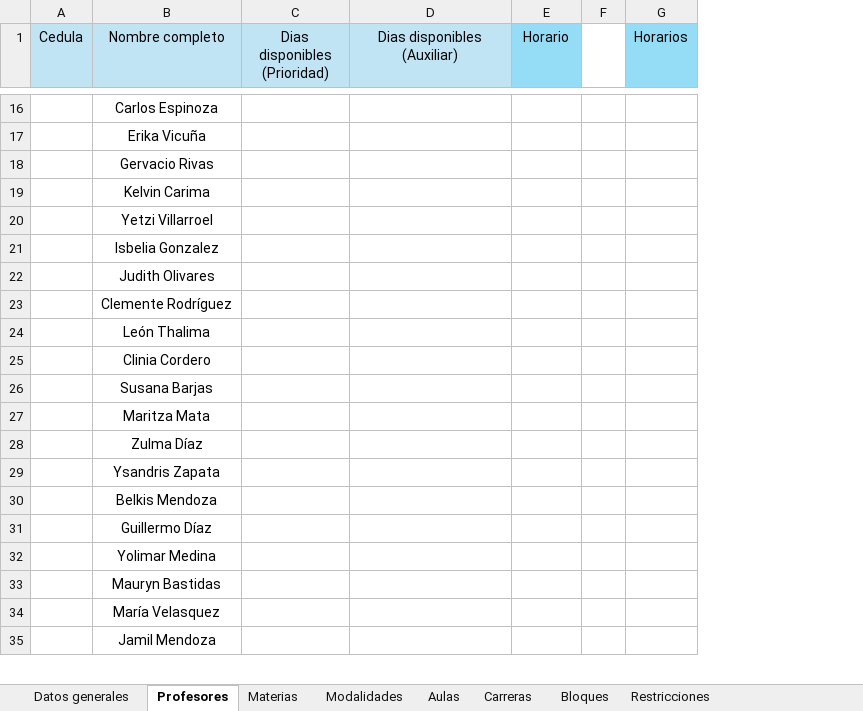
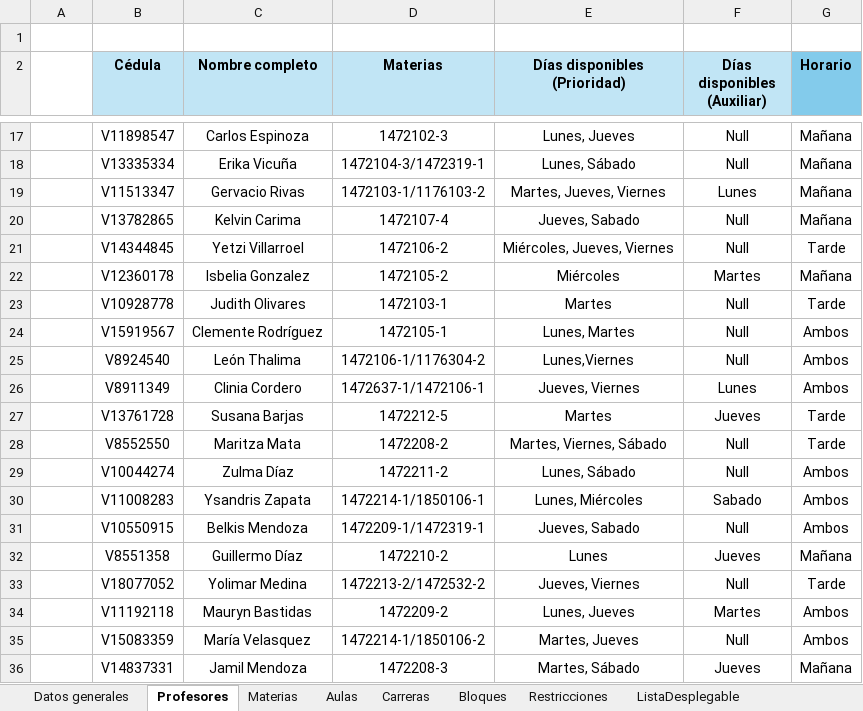
Before and after one commit to Jennorg/Generador-de-horarios, an Excel workbook: DATOSHORARIOS.xlsx, sheet Profesores, drawn as a sheet; only a part is shown, gaps mark what is left out; values as stored, in another font and other column widths than the file's, no borders; removed rows and columns are numbered as before the commit, all else as after; the diff covers the shown part only; the diff names each change by its address in the sheet, - before the commit and + after, or states it on an @@ line.

```diff
--- a/DATOSHORARIOS.xlsx (sheet Profesores)
+++ b/DATOSHORARIOS.xlsx (sheet Profesores)
-sheet tab: Modalidades
+sheet tab: ListaDesplegable
+column B (Cédula), rows 17-36: V11898547 | V13335334 | V11513347 | V13782865 | V14344845 | V12360178 | V10928778 | V15919567 | V8924540 | V8911349 | V13761728 | V8552550 | V10044274 | V11008283 | V10550915 | V8551358 | V18077052 | V11192118 | V15083359 | V14837331
-column C (Dias disponibles (Prioridad)), empty
+column E (Días disponibles (Prioridad)), rows 17-36: Lunes, Jueves | Lunes, Sábado | Martes, Jueves, Viernes | Jueves, Sabado | Miércoles, Jueves, Viernes | Miércoles | Martes | Lunes, Martes | Lunes,Viernes | Jueves, Viernes | Martes | Martes, Viernes, Sábado | Lunes, Sábado | Lunes, Miércoles | Jueves, Sabado | Lunes | Jueves, Viernes | Lunes, Jueves | Martes, Jueves | Martes, Sábado
+column F (Días disponibles (Auxiliar)), rows 17-36: Null | Null | Lunes | Null | Null | Martes | Null | Null | Null | Lunes | Jueves | Null | Null | Sabado | Null | Jueves | Null | Martes | Null | Jueves
-column F, empty
-column G (Horarios), empty
+row 1: (empty)
-A2: Cedula
+A2: (empty)
-A2 fill: #C1E4F5
+A2 fill: none
-C2 bold: off
+C2 bold: on
-D2: Dias disponibles (Auxiliar)
+D2: Materias
-D2 bold: off
+D2 bold: on
-G2 bold: off
+G2 bold: on
-D17 (Materias): (empty)
+D17 (Materias): 1472102-3
-G17:G20 (Horario): (empty)
+G17:G20 (Horario): Mañana
-D18 (Materias): (empty)
+D18 (Materias): 1472104-3/1472319-1
-D19 (Materias): (empty)
+D19 (Materias): 1472103-1/1176103-2
-D20 (Materias): (empty)
+D20 (Materias): 1472107-4
-D21 (Materias): (empty)
+D21 (Materias): 1472106-2
-G21 (Horario): (empty)
+G21 (Horario): Tarde
-D22 (Materias): (empty)
+D22 (Materias): 1472105-2
-G22 (Horario): (empty)
+G22 (Horario): Mañana
-D23 (Materias): (empty)
+D23 (Materias): 1472103-1
-G23 (Horario): (empty)
+G23 (Horario): Tarde
-D24 (Materias): (empty)
+D24 (Materias): 1472105-1
-G24:G26 (Horario): (empty)
+G24:G26 (Horario): Ambos
-D25 (Materias): (empty)
+D25 (Materias): 1472106-1/1176304-2
-D26 (Materias): (empty)
+D26 (Materias): 1472637-1/1472106-1
-D27 (Materias): (empty)
+D27 (Materias): 1472212-5
-G27:G28 (Horario): (empty)
+G27:G28 (Horario): Tarde
-D28 (Materias): (empty)
+D28 (Materias): 1472208-2
-D29 (Materias): (empty)
+D29 (Materias): 1472211-2
-G29:G31 (Horario): (empty)
+G29:G31 (Horario): Ambos
-D30 (Materias): (empty)
+D30 (Materias): 1472214-1/1850106-1
-D31 (Materias): (empty)
+D31 (Materias): 1472209-1/1472319-1
-D32 (Materias): (empty)
+D32 (Materias): 1472210-2
-G32 (Horario): (empty)
+G32 (Horario): Mañana
-D33 (Materias): (empty)
+D33 (Materias): 1472213-2/1472532-2
-G33 (Horario): (empty)
+G33 (Horario): Tarde
-D34 (Materias): (empty)
+D34 (Materias): 1472209-2
-G34:G35 (Horario): (empty)
+G34:G35 (Horario): Ambos
-D35 (Materias): (empty)
+D35 (Materias): 1472214-1/1850106-2
-D36 (Materias): (empty)
+D36 (Materias): 1472208-3
-G36 (Horario): (empty)
+G36 (Horario): Mañana
```
Also changed, not shown: 90 added rows, 3 removed rows and 122 edited cells elsewhere in this sheet, sheet Materias, sheet Aulas, sheet Bloques, sheet Carreras, sheet Restricciones, charts or pictures, 10 other files.
